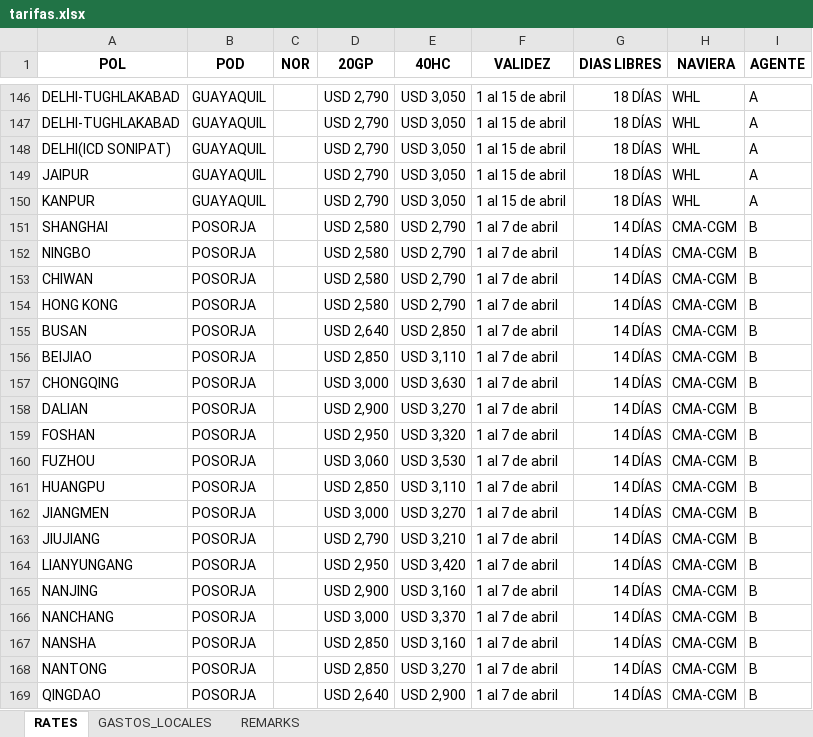
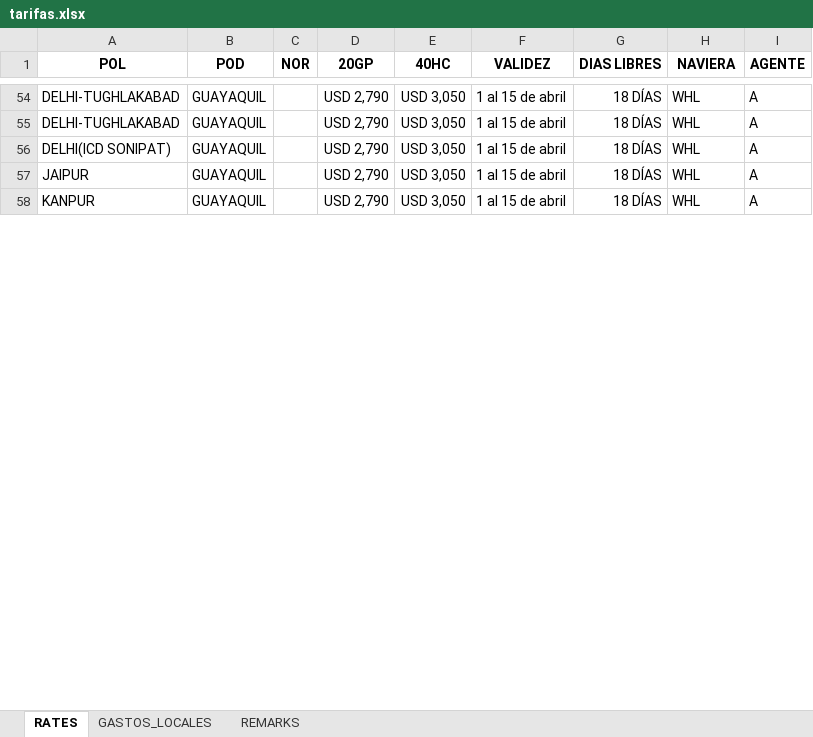
Before and after one commit to asiapac-hub/asiapac-rates, an Excel workbook: data/tarifas.xlsx, sheet RATES, drawn as a sheet; only a part is shown, gaps mark what is left out; values as stored, in another font and other column widths than the file's, no borders; the diff covers the shown part only; the diff names each change by its address in the sheet, - before the commit and + after, or states it on an @@ line.

Commit message:
Add files via upload

```diff
--- a/data/tarifas.xlsx (sheet RATES)
+++ b/data/tarifas.xlsx (sheet RATES)
-row 151: SHANGHAI | POSORJA |  | USD 2,580 | USD 2,790 | 1 al 7 de abril | 14 DÍAS | CMA-CGM | B
-row 152: NINGBO | POSORJA |  | USD 2,580 | USD 2,790 | 1 al 7 de abril | 14 DÍAS | CMA-CGM | B
-row 153: CHIWAN | POSORJA |  | USD 2,580 | USD 2,790 | 1 al 7 de abril | 14 DÍAS | CMA-CGM | B
-row 154: HONG KONG | POSORJA |  | USD 2,580 | USD 2,790 | 1 al 7 de abril | 14 DÍAS | CMA-CGM | B
-row 155: BUSAN | POSORJA |  | USD 2,640 | USD 2,850 | 1 al 7 de abril | 14 DÍAS | CMA-CGM | B
-row 156: BEIJIAO | POSORJA |  | USD 2,850 | USD 3,110 | 1 al 7 de abril | 14 DÍAS | CMA-CGM | B
-row 157: CHONGQING | POSORJA |  | USD 3,000 | USD 3,630 | 1 al 7 de abril | 14 DÍAS | CMA-CGM | B
-row 158: DALIAN | POSORJA |  | USD 2,900 | USD 3,270 | 1 al 7 de abril | 14 DÍAS | CMA-CGM | B
-row 159: FOSHAN | POSORJA |  | USD 2,950 | USD 3,320 | 1 al 7 de abril | 14 DÍAS | CMA-CGM | B
-row 160: FUZHOU | POSORJA |  | USD 3,060 | USD 3,530 | 1 al 7 de abril | 14 DÍAS | CMA-CGM | B
-row 161: HUANGPU | POSORJA |  | USD 2,850 | USD 3,110 | 1 al 7 de abril | 14 DÍAS | CMA-CGM | B
-row 162: JIANGMEN | POSORJA |  | USD 3,000 | USD 3,270 | 1 al 7 de abril | 14 DÍAS | CMA-CGM | B
-row 163: JIUJIANG | POSORJA |  | USD 2,790 | USD 3,210 | 1 al 7 de abril | 14 DÍAS | CMA-CGM | B
-row 164: LIANYUNGANG | POSORJA |  | USD 2,950 | USD 3,420 | 1 al 7 de abril | 14 DÍAS | CMA-CGM | B
-row 165: NANJING | POSORJA |  | USD 2,900 | USD 3,160 | 1 al 7 de abril | 14 DÍAS | CMA-CGM | B
-row 166: NANCHANG | POSORJA |  | USD 3,000 | USD 3,370 | 1 al 7 de abril | 14 DÍAS | CMA-CGM | B
-row 167: NANSHA | POSORJA |  | USD 2,850 | USD 3,160 | 1 al 7 de abril | 14 DÍAS | CMA-CGM | B
-row 168: NANTONG | POSORJA |  | USD 2,850 | USD 3,270 | 1 al 7 de abril | 14 DÍAS | CMA-CGM | B
-row 169: QINGDAO | POSORJA |  | USD 2,640 | USD 2,900 | 1 al 7 de abril | 14 DÍAS | CMA-CGM | B
```
Also changed, not shown: 175 removed rows elsewhere in this sheet.
